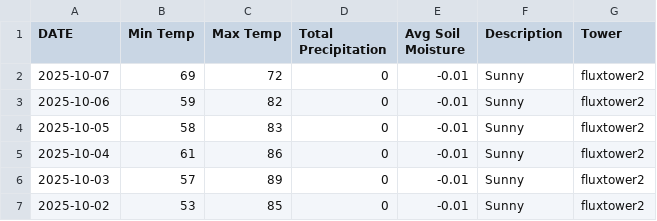
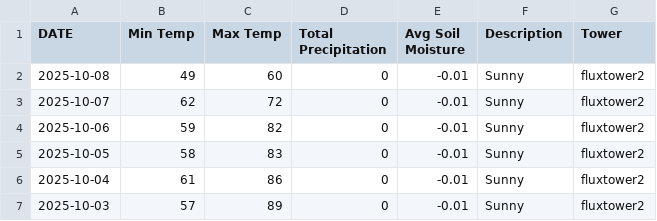
Before and after one commit to kesondrakey/kesondrakey.github.io, a CSV file: files/daily_fluxtower2.csv, drawn as a sheet; only a part is shown; the shorter side is filled out with more unchanged rows.

```diff
--- a/files/daily_fluxtower2.csv
+++ b/files/daily_fluxtower2.csv
@@ -1,3 +1,4 @@
 DATE,Min Temp,Max Temp,Total Precipitation,Avg Soil Moisture,Description,Tower
-2025-10-07,69,72,0,-0.01,Sunny,fluxtower2
+2025-10-08,49,60,0,-0.01,Sunny,fluxtower2
+2025-10-07,62,72,0,-0.01,Sunny,fluxtower2
 2025-10-06,59,82,0,-0.01,Sunny,fluxtower2
```
Also changed, not shown: files/daily_fluxtower1.csv, files/daily_fluxtower3.csv, 21 other files.
